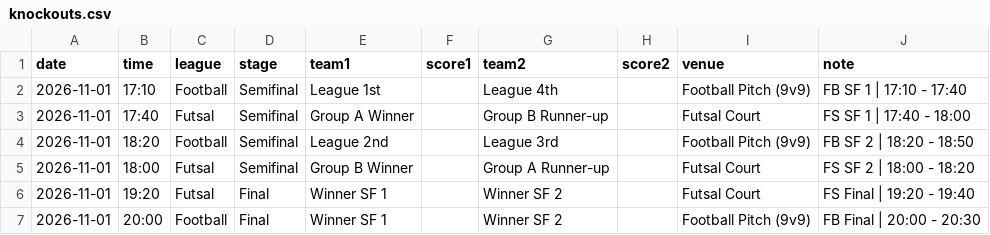
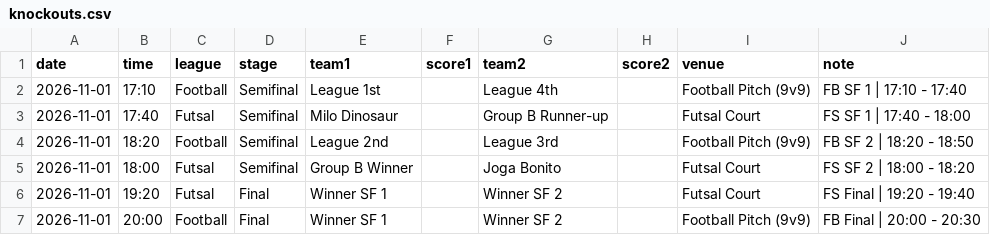
Before and after one commit to mo7ammedamin/Charity-Tournamnet-Scores-Website, a CSV file: knockouts.csv, drawn as a sheet.

Commit message:
Update knockouts.csv with Group A results

```diff
--- a/knockouts.csv
+++ b/knockouts.csv
@@ -2,5 +2,5 @@ date,time,league,stage,team1,score1,team2,score2,venue,note
 2026-11-01,17:10,Football,Semifinal,League 1st,,League 4th,,Football Pitch (9v9),FB SF 1 | 17:10 - 17:40
-2026-11-01,17:40,Futsal,Semifinal,Group A Winner,,Group B Runner-up,,Futsal Court,FS SF 1 | 17:40 - 18:00
+2026-11-01,17:40,Futsal,Semifinal,Milo Dinosaur,,Group B Runner-up,,Futsal Court,FS SF 1 | 17:40 - 18:00
 2026-11-01,18:20,Football,Semifinal,League 2nd,,League 3rd,,Football Pitch (9v9),FB SF 2 | 18:20 - 18:50
-2026-11-01,18:00,Futsal,Semifinal,Group B Winner,,Group A Runner-up,,Futsal Court,FS SF 2 | 18:00 - 18:20
+2026-11-01,18:00,Futsal,Semifinal,Group B Winner,,Joga Bonito,,Futsal Court,FS SF 2 | 18:00 - 18:20
 2026-11-01,19:20,Futsal,Final,Winner SF 1,,Winner SF 2,,Futsal Court,FS Final | 19:20 - 19:40
```
